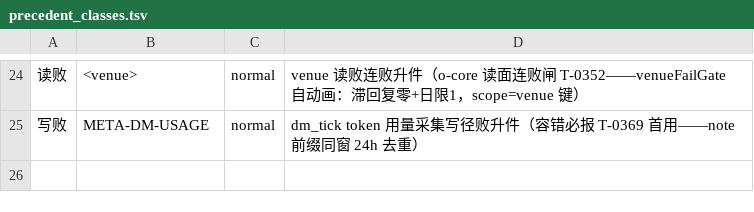
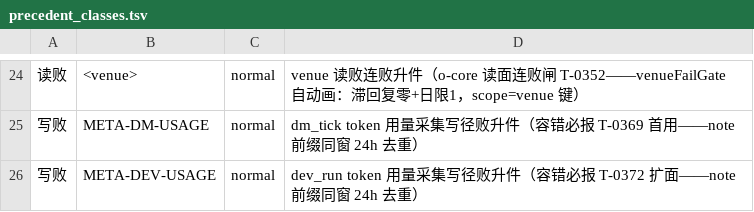
Before and after one commit to myfxlogs/o, a TSV file: scripts/meta/precedent_classes.tsv, drawn as a sheet; only a part is shown, gaps mark what is left out.

```diff
--- a/scripts/meta/precedent_classes.tsv
+++ b/scripts/meta/precedent_classes.tsv
@@ -25 +25,2 @@
 写败	META-DM-USAGE	normal	dm_tick token 用量采集写径败升件（容错必报 T-0369 首用——note 前缀同窗 24h 去重）
+写败	META-DEV-USAGE	normal	dev_run token 用量采集写径败升件（容错必报 T-0372 扩面——note 前缀同窗 24h 去重）
```
Also changed, not shown: 13 other files.
